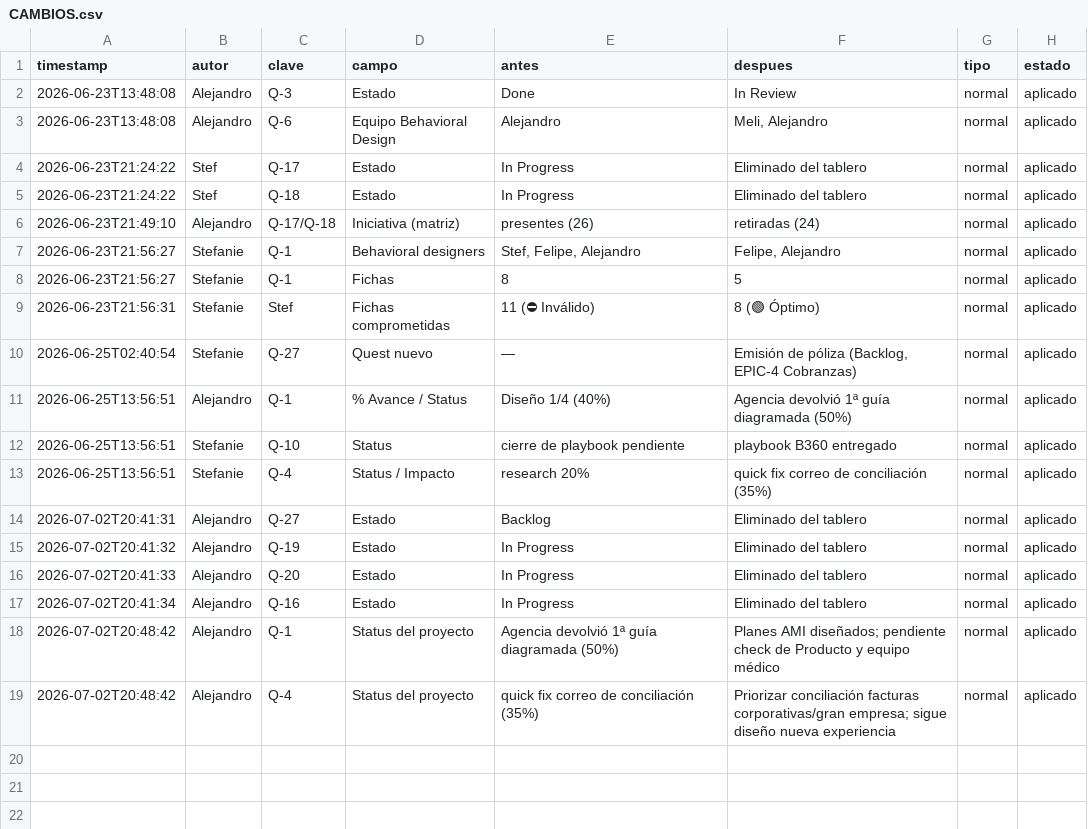
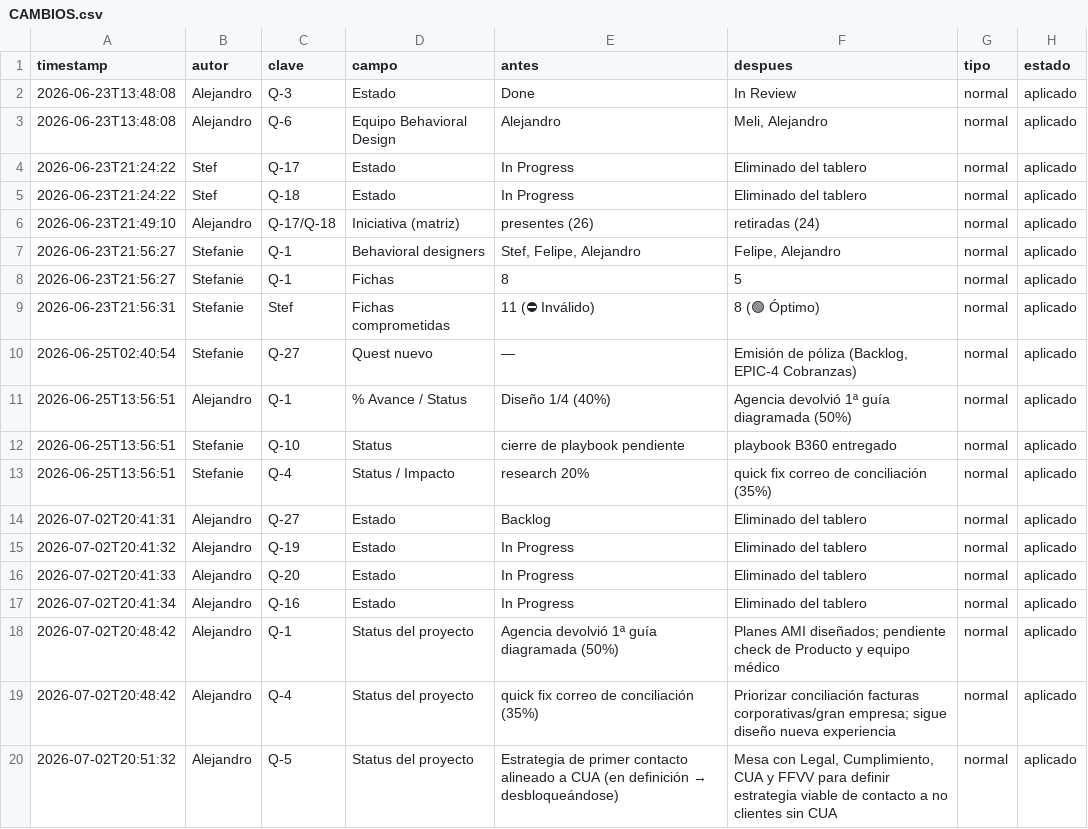
Before and after one commit to Rumipyramid/Machine_Learning, a CSV file: reportes/historial/CAMBIOS.csv, drawn as a sheet; the diff names each change by its address in the sheet, - before the commit and + after, or states it on an @@ line.

```diff
--- a/reportes/historial/CAMBIOS.csv
+++ b/reportes/historial/CAMBIOS.csv
+row 20: 2026-07-02T20:51:32 | Alejandro | Q-5 | Status del proyecto | Estrategia de primer contacto alineado a CUA (en definición → desbloqueándose) | Mesa con Legal, Cumplimiento, CUA y FFVV para definir estrategia viable de contacto a no clientes sin CUA | normal | aplicado
```
Also changed, not shown: 2 other files.
